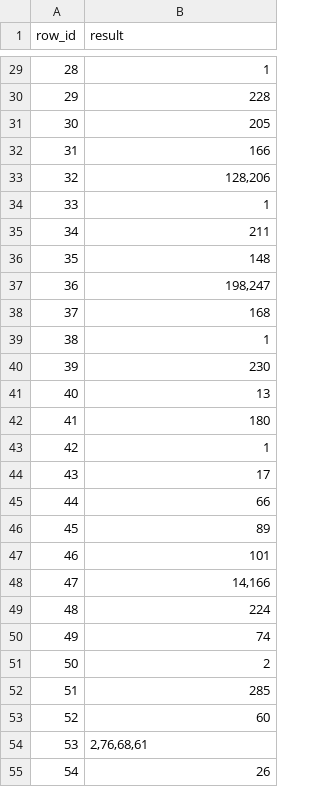
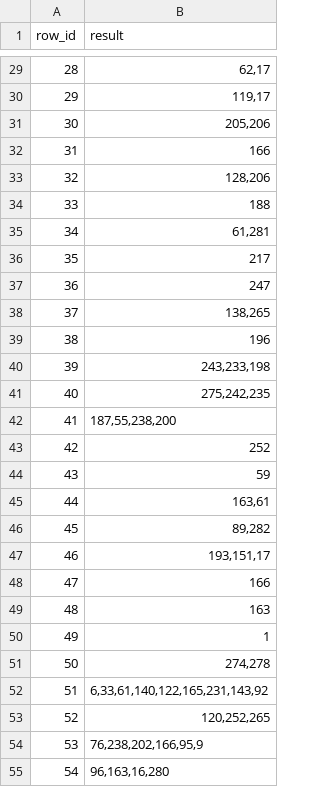
Before and after one commit to IrfEazy/hackapizza2025, a CSV file: submission.csv, drawn as a sheet; only a part is shown, gaps mark what is left out; the diff covers the shown part only.

```diff
--- a/submission.csv
+++ b/submission.csv
@@ -29,27 +29,27 @@ row_id,result
-28,1
-29,228
-30,205
+28,"62,17"
+29,"119,17"
+30,"205,206"
 31,166
 32,"128,206"
-33,1
-34,211
-35,148
-36,"198,247"
-37,168
-38,1
-39,230
-40,13
-41,180
-42,1
-43,17
-44,66
-45,89
-46,101
-47,"14,166"
-48,224
-49,74
-50,2
-51,285
-52,60
-53,"2,76,68,61"
-54,26
+33,188
+34,"61,281"
+35,217
+36,247
+37,"138,265"
+38,196
+39,"243,233,198"
+40,"275,242,235"
+41,"187,55,238,200"
+42,252
+43,59
+44,"163,61"
+45,"89,282"
+46,"193,151,17"
+47,166
+48,163
+49,1
+50,"274,278"
+51,"6,33,61,140,122,165,231,143,92"
+52,"120,252,265"
+53,"76,238,202,166,95,9"
+54,"96,163,16,280"
```
Also changed, not shown: 72 edited cells elsewhere in this file, 7 other files.
